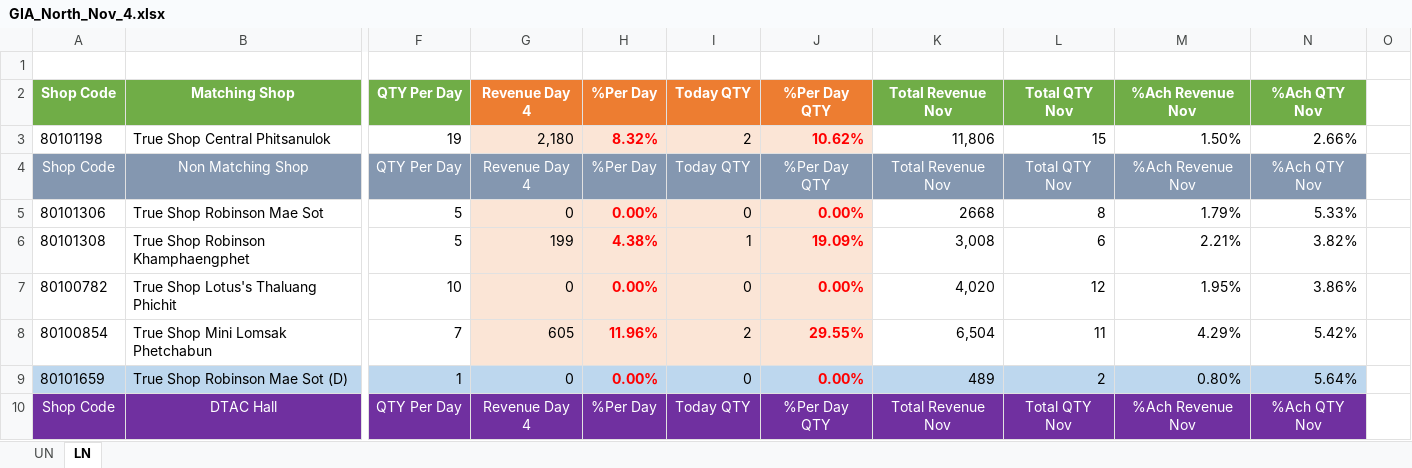
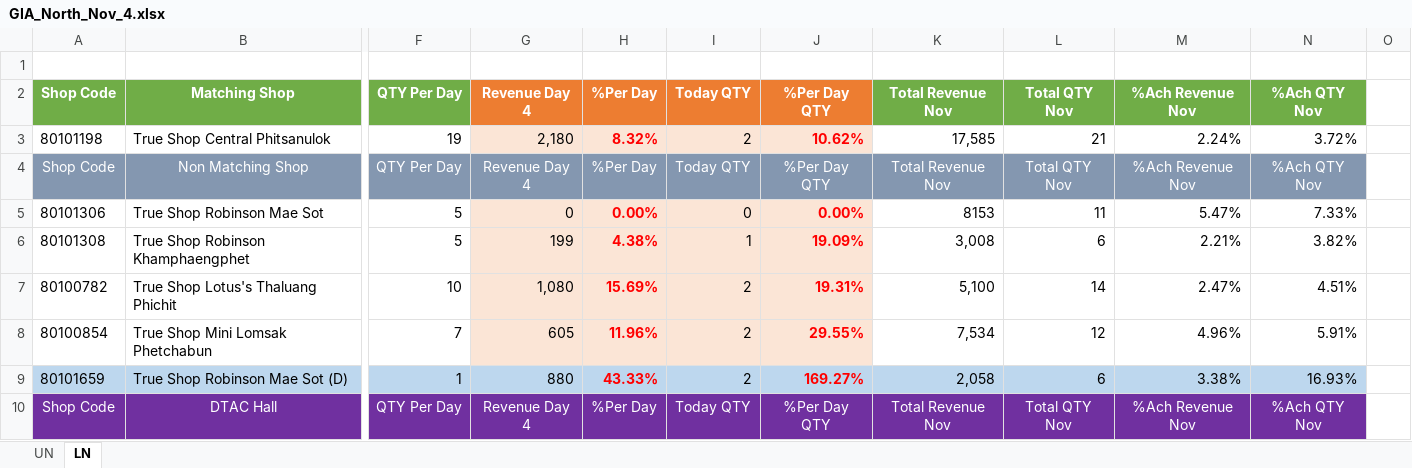
Before and after one commit to fcaeg/prepay-dashboard, an Excel workbook: gia/xlsx/GIA_North_Nov_4.xlsx, sheet LN, drawn as a sheet; only a part is shown, gaps mark what is left out; values as stored, in another font and other column widths than the file's, no borders; conditional formats not drawn; the diff covers the shown part only; the diff names each change by its address in the sheet, - before the commit and + after, or states it on an @@ line.

```diff
--- a/gia/xlsx/GIA_North_Nov_4.xlsx (sheet LN)
+++ b/gia/xlsx/GIA_North_Nov_4.xlsx (sheet LN)
-K3 (Total Revenue Nov): 11,806
+K3 (Total Revenue Nov): 17,585
-L3 (Total QTY Nov): 15
+L3 (Total QTY Nov): 21
-M3 (%Ach Revenue Nov): 1.50%
+M3 (%Ach Revenue Nov): 2.24%
-N3 (%Ach QTY Nov): 2.66%
+N3 (%Ach QTY Nov): 3.72%
-K5 (Total Revenue Nov): 2668
+K5 (Total Revenue Nov): 8153
-L5 (Total QTY Nov): 8
+L5 (Total QTY Nov): 11
-M5 (%Ach Revenue Nov): 1.79%
+M5 (%Ach Revenue Nov): 5.47%
-N5 (%Ach QTY Nov): 5.33%
+N5 (%Ach QTY Nov): 7.33%
-G7 (Revenue Day 4): 0
+G7 (Revenue Day 4): 1,080
-H7 (%Per Day): 0.00%
+H7 (%Per Day): 15.69%
-I7 (Today QTY): 0
+I7 (Today QTY): 2
-J7 (%Per Day QTY): 0.00%
+J7 (%Per Day QTY): 19.31%
-K7 (Total Revenue Nov): 4,020
+K7 (Total Revenue Nov): 5,100
-L7 (Total QTY Nov): 12
+L7 (Total QTY Nov): 14
-M7 (%Ach Revenue Nov): 1.95%
+M7 (%Ach Revenue Nov): 2.47%
-N7 (%Ach QTY Nov): 3.86%
+N7 (%Ach QTY Nov): 4.51%
-K8 (Total Revenue Nov): 6,504
+K8 (Total Revenue Nov): 7,534
-L8 (Total QTY Nov): 11
+L8 (Total QTY Nov): 12
-M8 (%Ach Revenue Nov): 4.29%
+M8 (%Ach Revenue Nov): 4.96%
-N8 (%Ach QTY Nov): 5.42%
+N8 (%Ach QTY Nov): 5.91%
-G9 (Revenue Day 4): 0
+G9 (Revenue Day 4): 880
-H9 (%Per Day): 0.00%
+H9 (%Per Day): 43.33%
-I9 (Today QTY): 0
+I9 (Today QTY): 2
-J9 (%Per Day QTY): 0.00%
+J9 (%Per Day QTY): 169.27%
-K9 (Total Revenue Nov): 489
+K9 (Total Revenue Nov): 2,058
-L9 (Total QTY Nov): 2
+L9 (Total QTY Nov): 6
-M9 (%Ach Revenue Nov): 0.80%
+M9 (%Ach Revenue Nov): 3.38%
-N9 (%Ach QTY Nov): 5.64%
+N9 (%Ach QTY Nov): 16.93%
```
Also changed, not shown: 1 added row, 1 removed row and 24 edited cells elsewhere in this sheet, sheet UN, hidden cells, gia/xlsx/GIA_North_Nov_1.xlsx, gia/xlsx/GIA_North_Nov_2.xlsx, 27 other files.
